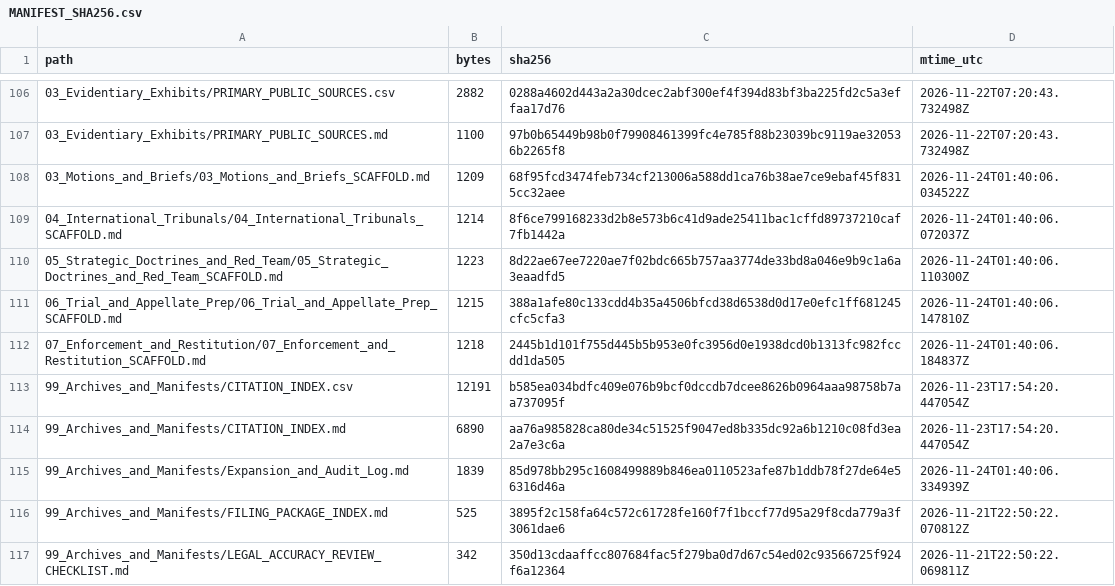
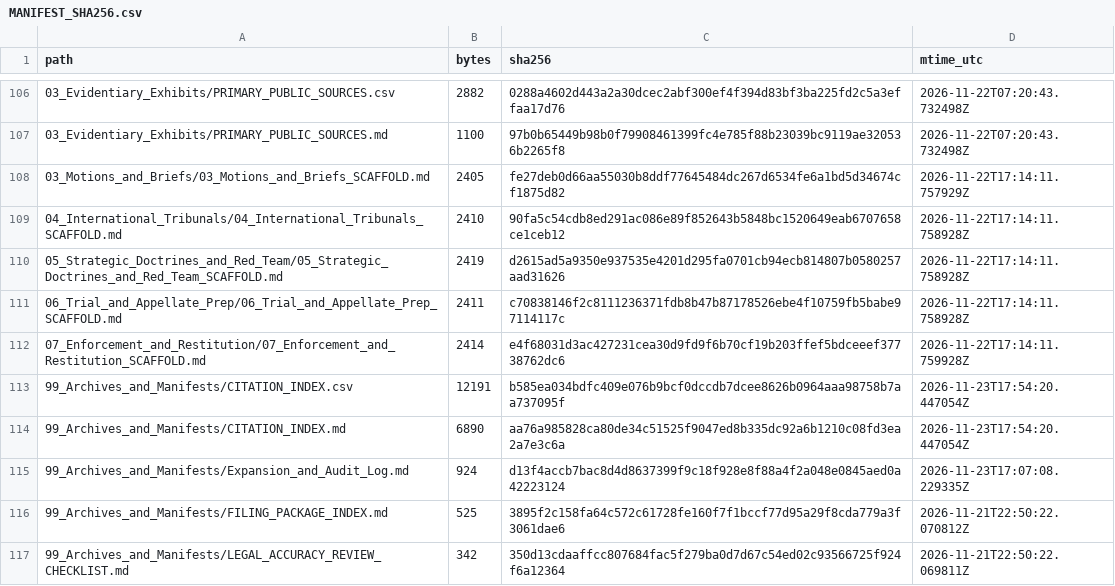
Before and after one commit to GlobalRestitutionAlliance/turtle-island-us-ca-cloverdale-rancheria-of-pomo-indians-of--master-litigation, a CSV file: 99_Archives_and_Manifests/MANIFEST_SHA256.csv, drawn as a sheet; only a part is shown, gaps mark what is left out; the diff covers the shown part only.

```diff
--- a/99_Archives_and_Manifests/MANIFEST_SHA256.csv
+++ b/99_Archives_and_Manifests/MANIFEST_SHA256.csv
@@ -107,10 +107,10 @@ path,bytes,sha256,mtime_utc
 03_Evidentiary_Exhibits/PRIMARY_PUBLIC_SOURCES.md,1100,97b0b65449b98b0f79908461399fc4e785f88b23039bc9119ae320536b2265f8,2026-11-22T07:20:43.732498Z
-03_Motions_and_Briefs/03_Motions_and_Briefs_SCAFFOLD.md,1209,68f95fcd3474feb734cf213006a588dd1ca76b38ae7ce9ebaf45f8315cc32aee,2026-11-24T01:40:06.034522Z
-04_International_Tribunals/04_International_Tribunals_SCAFFOLD.md,1214,8f6ce799168233d2b8e573b6c41d9ade25411bac1cffd89737210caf7fb1442a,2026-11-24T01:40:06.072037Z
-05_Strategic_Doctrines_and_Red_Team/05_Strategic_Doctrines_and_Red_Team_SCAFFOLD.md,1223,8d22ae67ee7220ae7f02bdc665b757aa3774de33bd8a046e9b9c1a6a3eaadfd5,2026-11-24T01:40:06.110300Z
-06_Trial_and_Appellate_Prep/06_Trial_and_Appellate_Prep_SCAFFOLD.md,1215,388a1afe80c133cdd4b35a4506bfcd38d6538d0d17e0efc1ff681245cfc5cfa3,2026-11-24T01:40:06.147810Z
-07_Enforcement_and_Restitution/07_Enforcement_and_Restitution_SCAFFOLD.md,1218,2445b1d101f755d445b5b953e0fc3956d0e1938dcd0b1313fc982fccdd1da505,2026-11-24T01:40:06.184837Z
+03_Motions_and_Briefs/03_Motions_and_Briefs_SCAFFOLD.md,2405,fe27deb0d66aa55030b8ddf77645484dc267d6534fe6a1bd5d34674cf1875d82,2026-11-22T17:14:11.757929Z
+04_International_Tribunals/04_International_Tribunals_SCAFFOLD.md,2410,90fa5c54cdb8ed291ac086e89f852643b5848bc1520649eab6707658ce1ceb12,2026-11-22T17:14:11.758928Z
+05_Strategic_Doctrines_and_Red_Team/05_Strategic_Doctrines_and_Red_Team_SCAFFOLD.md,2419,d2615ad5a9350e937535e4201d295fa0701cb94ecb814807b0580257aad31626,2026-11-22T17:14:11.758928Z
+06_Trial_and_Appellate_Prep/06_Trial_and_Appellate_Prep_SCAFFOLD.md,2411,c70838146f2c8111236371fdb8b47b87178526ebe4f10759fb5babe97114117c,2026-11-22T17:14:11.758928Z
+07_Enforcement_and_Restitution/07_Enforcement_and_Restitution_SCAFFOLD.md,2414,e4f68031d3ac427231cea30d9fd9f6b70cf19b203ffef5bdceeef37738762dc6,2026-11-22T17:14:11.759928Z
 99_Archives_and_Manifests/CITATION_INDEX.csv,12191,b585ea034bdfc409e076b9bcf0dccdb7dcee8626b0964aaa98758b7aa737095f,2026-11-23T17:54:20.447054Z
 99_Archives_and_Manifests/CITATION_INDEX.md,6890,aa76a985828ca80de34c51525f9047ed8b335dc92a6b1210c08fd3ea2a7e3c6a,2026-11-23T17:54:20.447054Z
-99_Archives_and_Manifests/Expansion_and_Audit_Log.md,1839,85d978bb295c1608499889b846ea0110523afe87b1ddb78f27de64e56316d46a,2026-11-24T01:40:06.334939Z
+99_Archives_and_Manifests/Expansion_and_Audit_Log.md,924,d13f4accb7bac8d4d8637399f9c18f928e8f88a4f2a048e0845aed0a42223124,2026-11-23T17:07:08.229335Z
 99_Archives_and_Manifests/FILING_PACKAGE_INDEX.md,525,3895f2c158fa64c572c61728fe160f7f1bccf77d95a29f8cda779a3f3061dae6,2026-11-21T22:50:22.070812Z
```
Also changed, not shown: 92 edited cells elsewhere in this file, 37 other files.
